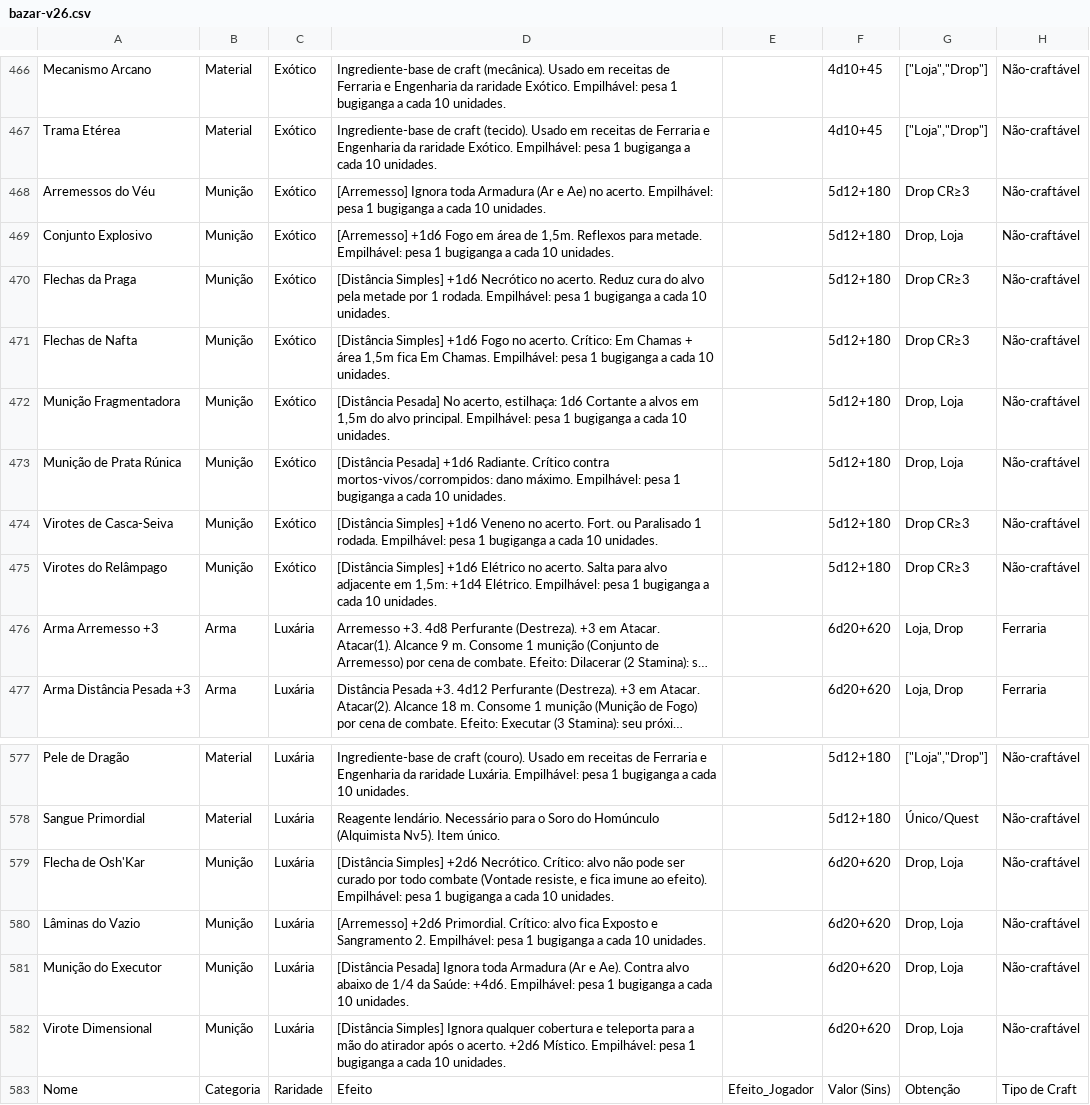
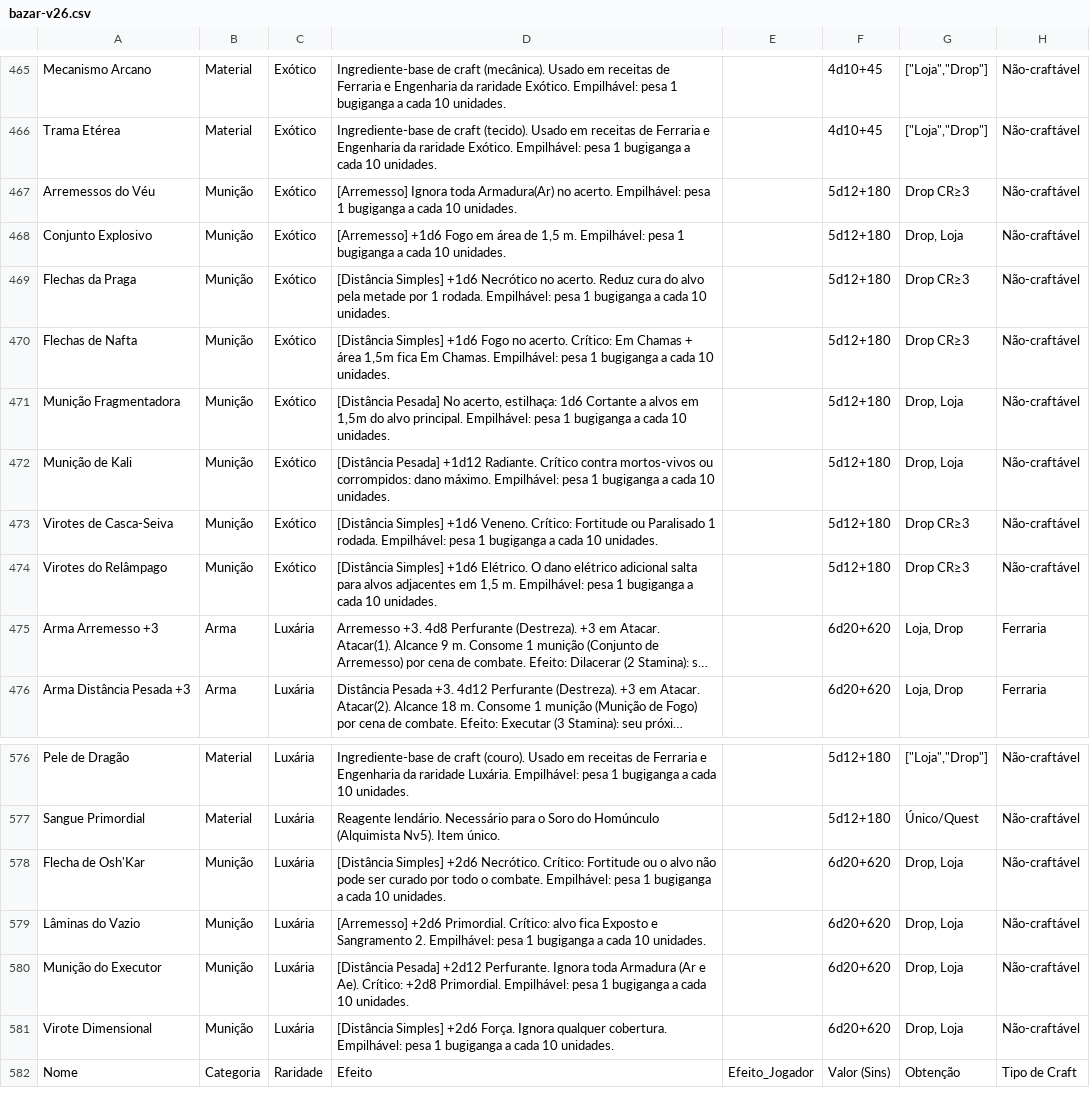
Before and after one commit to vitralxx/Khalkaria_Html, a CSV file: .claude/skills/khalkaria-balance/references/bazar-v26.csv, drawn as a sheet; only a part is shown, gaps mark what is left out; long unchanged cells end in …; addresses are those after the commit; the diff covers the shown part only; the diff names each change by its address in the sheet, - before the commit and + after, or states it on an @@ line.

```diff
--- a/.claude/skills/khalkaria-balance/references/bazar-v26.csv
+++ b/.claude/skills/khalkaria-balance/references/bazar-v26.csv
-D467: …Ignora toda Armadura (Ar e Ae) no acerto.…
+D467: …Ignora toda Armadura(Ar) no acerto.…
-D468: …área de 1,5m. Reflexos para metade. Empilhável: pesa…
+D468: …área de 1,5 m. Empilhável: pesa…
-A472: Munição de Prata Rúnica
+A472: Munição de Kali
-D472: [Distância Pesada] +1d6 Radiante. Crítico contra mortos-vivos/corrompidos: dano máximo.…
+D472: [Distância Pesada] +1d12 Radiante. Crítico contra mortos-vivos ou corrompidos: dano máximo.…
-D473: …Simples] +1d6 Veneno no acerto. Fort. ou Paralisado…
+D473: …Simples] +1d6 Veneno. Crítico: Fortitude ou Paralisado…
-D474: …Simples] +1d6 Elétrico no acerto. Salta para alvo adjacente em 1,5m: +1d4 Elétrico. Empilhável: pesa…
+D474: …Simples] +1d6 Elétrico. O dano elétrico adicional salta para alvos adjacentes em 1,5 m. Empilhável: pesa…
-D578: …Necrótico. Crítico: alvo não pode ser curado por todo combate (Vontade resiste, e fica imune ao efeito). Empilhável: pesa…
+D578: …Necrótico. Crítico: Fortitude ou o alvo não pode ser curado por todo o combate. Empilhável: pesa…
-D580: [Distância Pesada] Ignora toda Armadura (Ar e Ae). Contra alvo abaixo de 1/4 da Saúde: +4d6. Empilhável: pesa…
+D580: [Distância Pesada] +2d12 Perfurante. Ignora toda Armadura (Ar e Ae). Crítico: +2d8 Primordial. Empilhável: pesa…
-D581: [Distância Simples] Ignora qualquer cobertura e teleporta para a mão do atirador após o acerto. +2d6 Místico. Empilhável: pesa…
+D581: [Distância Simples] +2d6 Força. Ignora qualquer cobertura. Empilhável: pesa…
```
Also changed, not shown: 2 removed rows and 9 edited cells elsewhere in this file.
